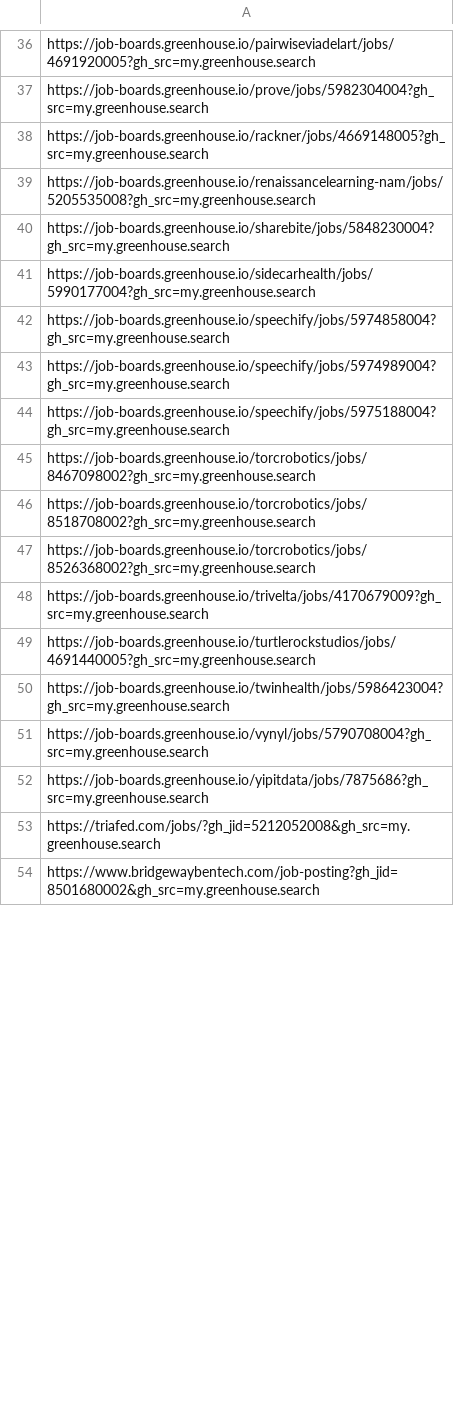
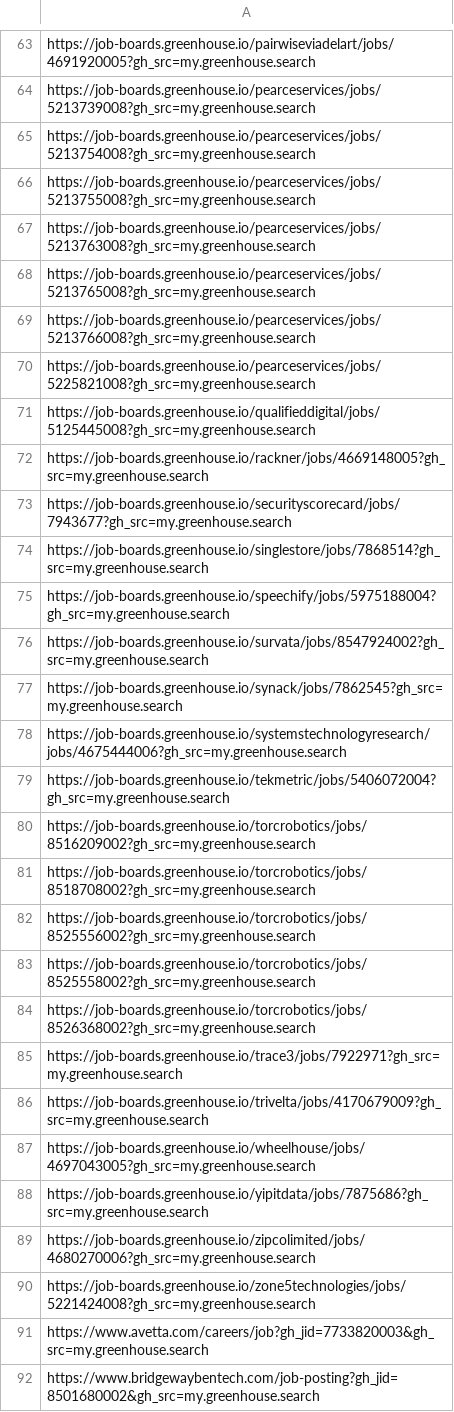
Before and after one commit to mang0dango/Jobsearch, a CSV file: data/unfiltered_jobs.csv, drawn as a sheet; only a part is shown, gaps mark what is left out; removed rows and columns are numbered as before the commit, all else as after; the diff covers the shown part only; the diff names each change by its address in the sheet, - before the commit and + after, or states it on an @@ line.

```diff
--- a/data/unfiltered_jobs.csv
+++ b/data/unfiltered_jobs.csv
-A64: https://job-boards.greenhouse.io/prove/jobs/5982304004?gh_src=my.greenhouse.search
+A64: https://job-boards.greenhouse.io/pearceservices/jobs/5213739008?gh_src=my.greenhouse.search
+row 65: https://job-boards.greenhouse.io/pearceservices/jobs/5213754008?gh_src=my.greenhouse.search
+row 66: https://job-boards.greenhouse.io/pearceservices/jobs/5213755008?gh_src=my.greenhouse.search
+row 67: https://job-boards.greenhouse.io/pearceservices/jobs/5213763008?gh_src=my.greenhouse.search
+row 68: https://job-boards.greenhouse.io/pearceservices/jobs/5213765008?gh_src=my.greenhouse.search
+row 69: https://job-boards.greenhouse.io/pearceservices/jobs/5213766008?gh_src=my.greenhouse.search
+row 70: https://job-boards.greenhouse.io/pearceservices/jobs/5225821008?gh_src=my.greenhouse.search
+row 71: https://job-boards.greenhouse.io/qualifieddigital/jobs/5125445008?gh_src=my.greenhouse.search
-A73: https://job-boards.greenhouse.io/renaissancelearning-nam/jobs/5205535008?gh_src=my.greenhouse.search
+A73: https://job-boards.greenhouse.io/securityscorecard/jobs/7943677?gh_src=my.greenhouse.search
-A74: https://job-boards.greenhouse.io/sharebite/jobs/5848230004?gh_src=my.greenhouse.search
+A74: https://job-boards.greenhouse.io/singlestore/jobs/7868514?gh_src=my.greenhouse.search
-row 41: https://job-boards.greenhouse.io/sidecarhealth/jobs/5990177004?gh_src=my.greenhouse.search
-row 42: https://job-boards.greenhouse.io/speechify/jobs/5974858004?gh_src=my.greenhouse.search
-row 43: https://job-boards.greenhouse.io/speechify/jobs/5974989004?gh_src=my.greenhouse.search
-A76: https://job-boards.greenhouse.io/torcrobotics/jobs/8467098002?gh_src=my.greenhouse.search
+A76: https://job-boards.greenhouse.io/survata/jobs/8547924002?gh_src=my.greenhouse.search
+row 77: https://job-boards.greenhouse.io/synack/jobs/7862545?gh_src=my.greenhouse.search
+row 78: https://job-boards.greenhouse.io/systemstechnologyresearch/jobs/4675444006?gh_src=my.greenhouse.search
+row 79: https://job-boards.greenhouse.io/tekmetric/jobs/5406072004?gh_src=my.greenhouse.search
+row 80: https://job-boards.greenhouse.io/torcrobotics/jobs/8516209002?gh_src=my.greenhouse.search
+row 82: https://job-boards.greenhouse.io/torcrobotics/jobs/8525556002?gh_src=my.greenhouse.search
+row 83: https://job-boards.greenhouse.io/torcrobotics/jobs/8525558002?gh_src=my.greenhouse.search
+row 85: https://job-boards.greenhouse.io/trace3/jobs/7922971?gh_src=my.greenhouse.search
-A87: https://job-boards.greenhouse.io/turtlerockstudios/jobs/4691440005?gh_src=my.greenhouse.search
+A87: https://job-boards.greenhouse.io/wheelhouse/jobs/4697043005?gh_src=my.greenhouse.search
-row 50: https://job-boards.greenhouse.io/twinhealth/jobs/5986423004?gh_src=my.greenhouse.search
-row 51: https://job-boards.greenhouse.io/vynyl/jobs/5790708004?gh_src=my.greenhouse.search
-A89: https://triafed.com/jobs/?gh_jid=5212052008&gh_src=my.greenhouse.search
+A89: https://job-boards.greenhouse.io/zipcolimited/jobs/4680270006?gh_src=my.greenhouse.search
+row 90: https://job-boards.greenhouse.io/zone5technologies/jobs/5221424008?gh_src=my.greenhouse.search
+row 91: https://www.avetta.com/careers/job?gh_jid=7733820003&gh_src=my.greenhouse.search
```
Also changed, not shown: 31 added rows, 1 removed row and 24 edited cells elsewhere in this file, 6 other files.
